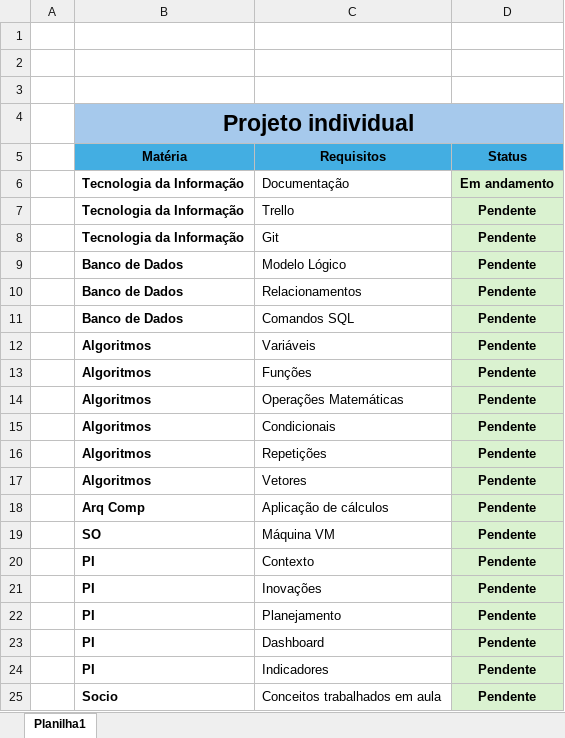
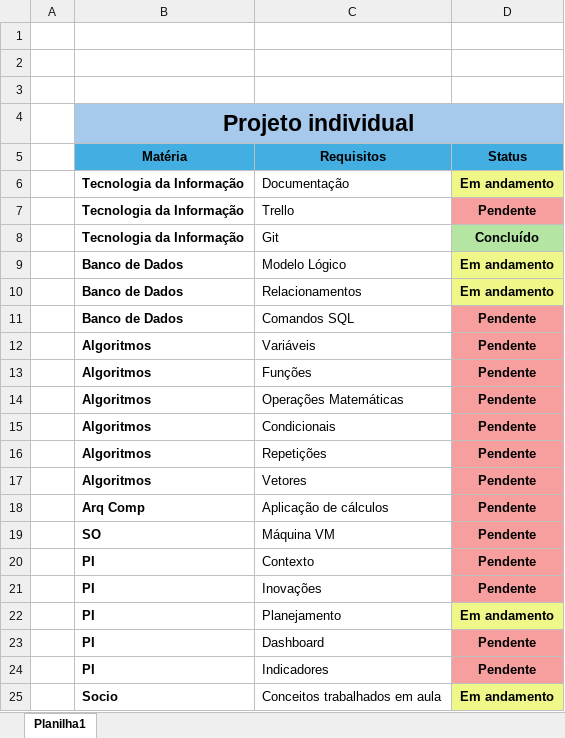
Before and after one commit to cynthiaangi/ProjetoIndividual, an Excel workbook: documentacao/backlog.xlsx, sheet Planilha1, drawn as a sheet; values as stored, in another font and other column widths than the file's, no borders; the diff names each change by its address in the sheet, - before the commit and + after, or states it on an @@ line.

```diff
--- a/documentacao/backlog.xlsx (sheet Planilha1)
+++ b/documentacao/backlog.xlsx (sheet Planilha1)
-D6 fill: #DAF2D0
+D6 fill: #EFF789
-D7 fill: #DAF2D0
+D7 fill: #F79F9F
-D8 (Status): Pendente
+D8 (Status): Concluído
-D8 fill: #DAF2D0
+D8 fill: #B4E5A2
-D9:D10 (Status): Pendente
+D9:D10 (Status): Em andamento
-D9:D10 fill: #DAF2D0
+D9:D10 fill: #EFF789
-D11:D21 fill: #DAF2D0
+D11:D21 fill: #F79F9F
-D22 (Status): Pendente
+D22 (Status): Em andamento
-D22 fill: #DAF2D0
+D22 fill: #EFF789
-D23:D24 fill: #DAF2D0
+D23:D24 fill: #F79F9F
-D25 (Status): Pendente
+D25 (Status): Em andamento
-D25 fill: #DAF2D0
+D25 fill: #EFF789
```
Also changed, not shown: 2 other files.
